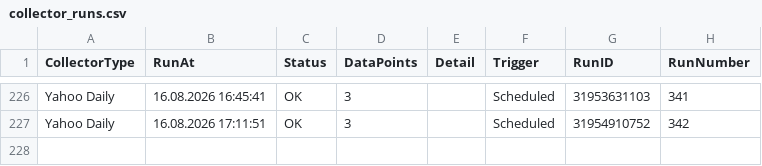
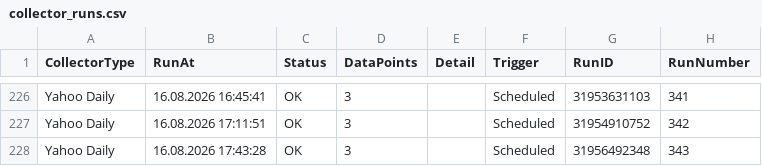
Before and after one commit to Munotstadt/securitydatacollector, a CSV file: data/collector_runs.csv, drawn as a sheet; only a part is shown, gaps mark what is left out.

```diff
--- a/data/collector_runs.csv
+++ b/data/collector_runs.csv
@@ -227 +227,2 @@ Yahoo Daily,16.08.2026 16:45:41,OK,3,,Scheduled,31953631103,341
 Yahoo Daily,16.08.2026 17:11:51,OK,3,,Scheduled,31954910752,342
+Yahoo Daily,16.08.2026 17:43:28,OK,3,,Scheduled,31956492348,343
```
Also changed, not shown: 2 other files.
